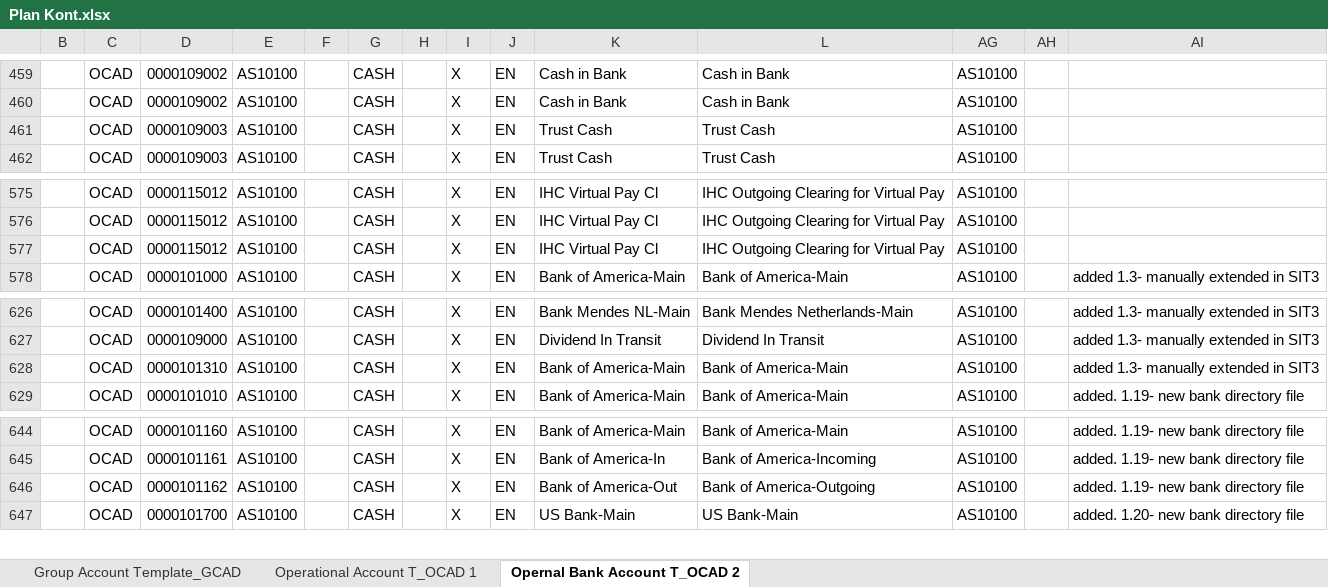
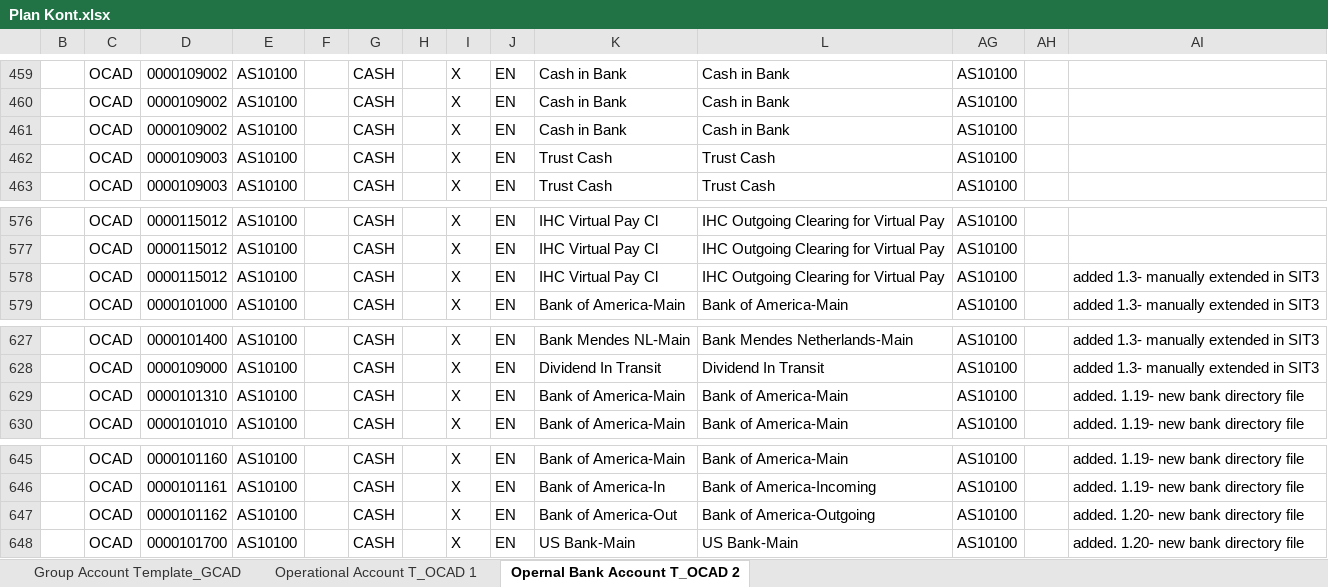
Before and after one commit to pka69/AH_project, an Excel workbook: source_data/Plan Kont.xlsx, sheet Opernal Bank Account T_OCAD 2, drawn as a sheet; only a part is shown, gaps mark what is left out; values as stored, in another font and other column widths than the file's, no cell formats; conditional formats not drawn; addresses are those after the commit; the diff covers the shown part only; the diff names each change by its address in the sheet, - before the commit and + after, or states it on an @@ line.

```diff
--- a/source_data/Plan Kont.xlsx (sheet Opernal Bank Account T_OCAD 2)
+++ b/source_data/Plan Kont.xlsx (sheet Opernal Bank Account T_OCAD 2)
+row 461:  | OCAD | 0000109002 | AS10100 |  | CASH |  | X | EN | Cash in Bank | Cash in Bank | AS10100
-AI578: (empty)
+AI578: added 1.3- manually extended in SIT3
-AI629: added 1.3- manually extended in SIT3
+AI629: added. 1.19- new bank directory file
-AI647: added. 1.19- new bank directory file
+AI647: added. 1.20- new bank directory file
```
Also changed, not shown: 63 added rows and 178 edited cells elsewhere in this sheet, sheet Operational Account T_OCAD 1, cell formats, formulas that keep their value, hidden cells, 1 other file.
